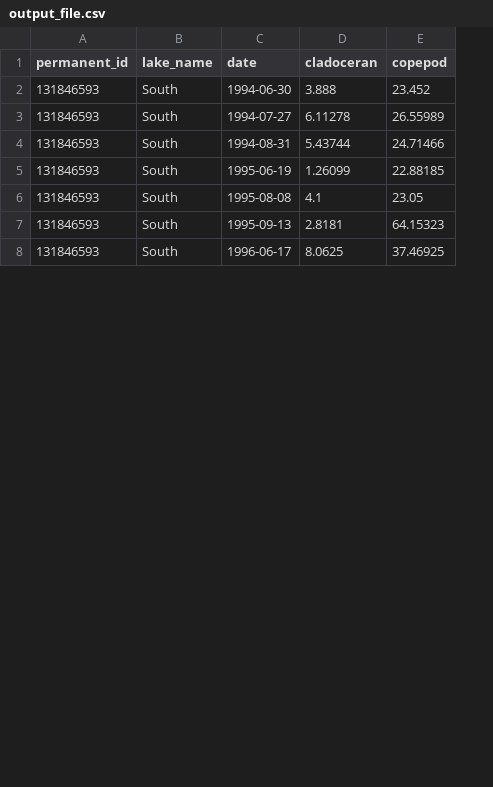
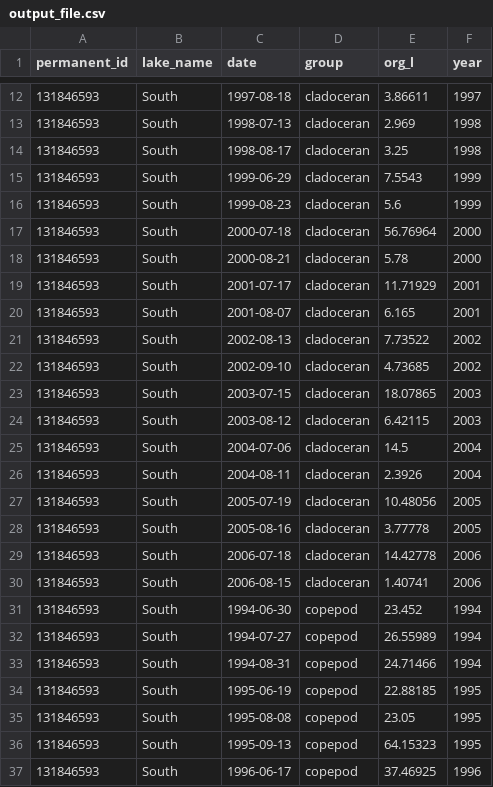
Before and after one commit to gsagleon/G21_GSA_workshop, a CSV file: B_Tidyverse/finalized_data/output_file.csv, drawn as a sheet; only a part is shown, gaps mark what is left out; removed rows and columns are numbered as before the commit, all else as after; the diff covers the shown part only; the diff names each change by its address in the sheet, - before the commit and + after, or states it on an @@ line.

```diff
--- a/B_Tidyverse/finalized_data/output_file.csv
+++ b/B_Tidyverse/finalized_data/output_file.csv
-column D (cladoceran), rows 2-8: 3.888 | 6.11278 | 5.43744 | 1.26099 | 4.1 | 2.8181 | 8.0625
+column D (group), rows 31-37: all copepod
+column F (year), rows 31-37: 1994 | 1994 | 1994 | 1995 | 1995 | 1995 | 1996
-E1: copepod
+E1: org_l
+row 12: 131846593 | South | 1997-08-18 | cladoceran | 3.86611 | 1997
+row 13: 131846593 | South | 1998-07-13 | cladoceran | 2.969 | 1998
+row 14: 131846593 | South | 1998-08-17 | cladoceran | 3.25 | 1998
+row 15: 131846593 | South | 1999-06-29 | cladoceran | 7.5543 | 1999
+row 16: 131846593 | South | 1999-08-23 | cladoceran | 5.6 | 1999
+row 17: 131846593 | South | 2000-07-18 | cladoceran | 56.76964 | 2000
+row 18: 131846593 | South | 2000-08-21 | cladoceran | 5.78 | 2000
+row 19: 131846593 | South | 2001-07-17 | cladoceran | 11.71929 | 2001
+row 20: 131846593 | South | 2001-08-07 | cladoceran | 6.165 | 2001
+row 21: 131846593 | South | 2002-08-13 | cladoceran | 7.73522 | 2002
+row 22: 131846593 | South | 2002-09-10 | cladoceran | 4.73685 | 2002
+row 23: 131846593 | South | 2003-07-15 | cladoceran | 18.07865 | 2003
+row 24: 131846593 | South | 2003-08-12 | cladoceran | 6.42115 | 2003
+row 25: 131846593 | South | 2004-07-06 | cladoceran | 14.5 | 2004
+row 26: 131846593 | South | 2004-08-11 | cladoceran | 2.3926 | 2004
+row 27: 131846593 | South | 2005-07-19 | cladoceran | 10.48056 | 2005
+row 28: 131846593 | South | 2005-08-16 | cladoceran | 3.77778 | 2005
+row 29: 131846593 | South | 2006-07-18 | cladoceran | 14.42778 | 2006
+row 30: 131846593 | South | 2006-08-15 | cladoceran | 1.40741 | 2006
```
Also changed, not shown: 10 added rows elsewhere in this file, 37 other files.
